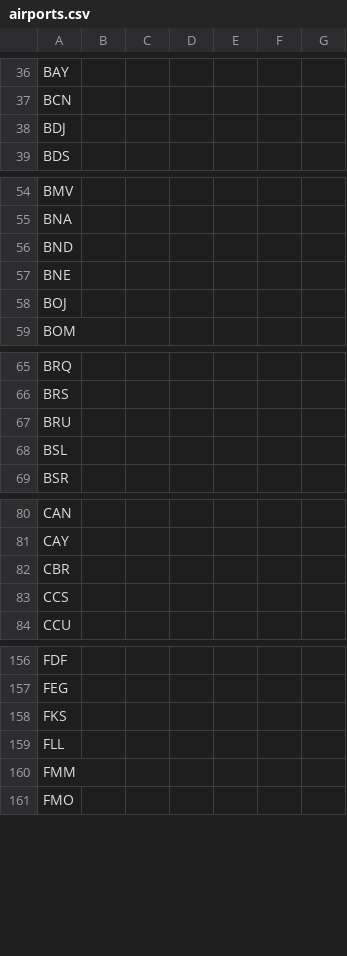
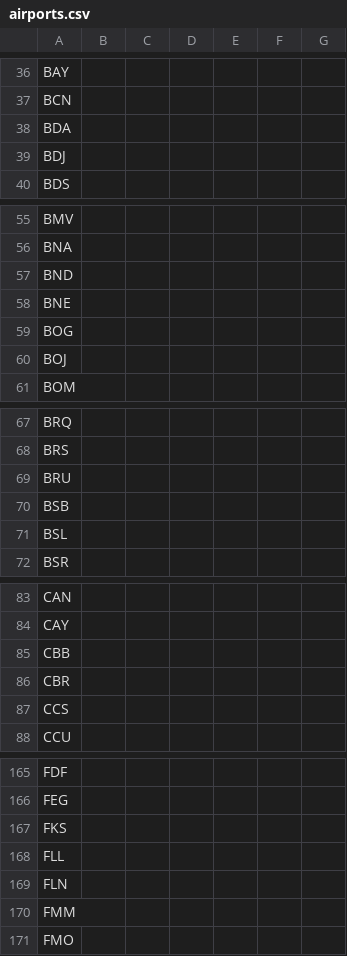
Before and after one commit to flykarination/sales, a CSV file: database/csv/airports.csv, drawn as a sheet; only a part is shown, gaps mark what is left out; the diff covers the shown part only.

```diff
--- a/database/csv/airports.csv
+++ b/database/csv/airports.csv
@@ -37,2 +37,3 @@ BAY,,,,,,
 BCN,,,,,,
+BDA,,,,,,
 BDJ,,,,,,
@@ -57,2 +58,3 @@ BND,,,,,,
 BNE,,,,,,
+BOG,,,,,,
 BOJ,,,,,,
@@ -67,2 +69,3 @@ BRS,,,,,,
 BRU,,,,,,
+BSB,,,,,,
 BSL,,,,,,
@@ -81,2 +84,3 @@ CAN,,,,,,
 CAY,,,,,,
+CBB,,,,,,
 CBR,,,,,,
@@ -159,2 +168,3 @@ FKS,,,,,,
 FLL,,,,,,
+FLN,,,,,,
 FMM,,,,,,
```
Also changed, not shown: 19 added rows elsewhere in this file, database/csv/aircraft_models.csv, 24 other files.
